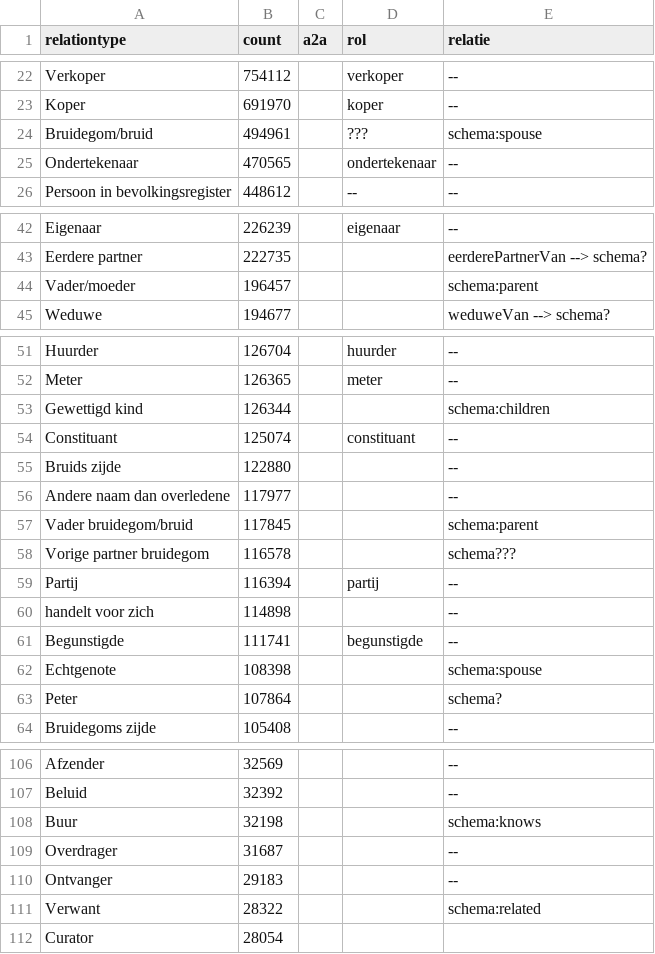
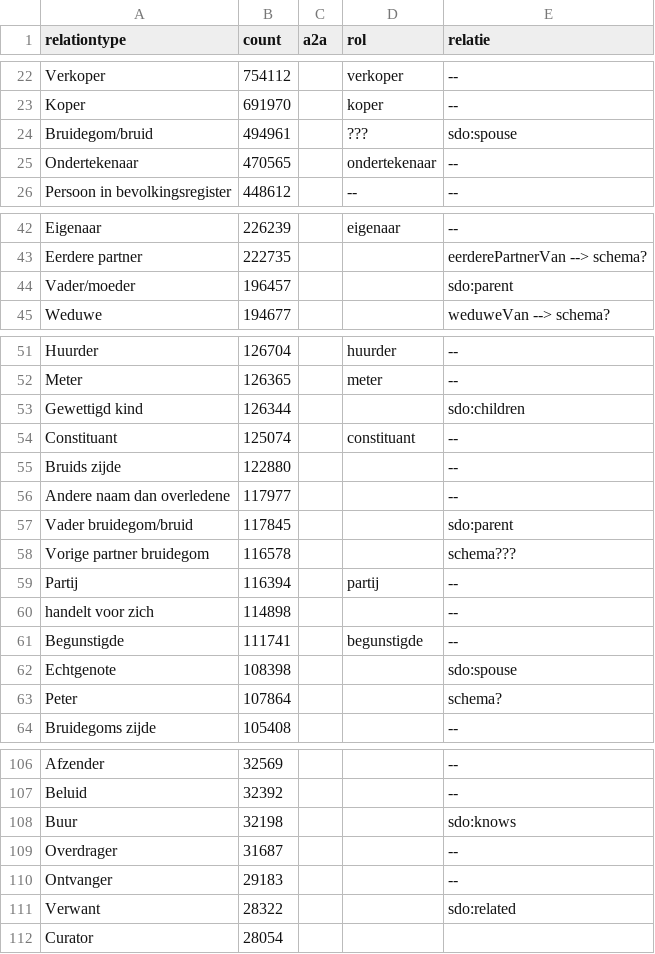
Before and after one commit to CBG-Centrum-voor-familiegeschiedenis/PiCo, a TSV file: A2A en OpenArch/openarch - named individuals/relations-openarch.tsv, drawn as a sheet; only a part is shown, gaps mark what is left out; the diff covers the shown part only.

Commit message:
update all examples and documentation to make use of sdo prefix for https://schema.org

```diff
--- a/A2A en OpenArch/openarch - named individuals/relations-openarch.tsv
+++ b/A2A en OpenArch/openarch - named individuals/relations-openarch.tsv
@@ -23,3 +23,3 @@ Verkoper	754112		verkoper	--
 Koper	691970		koper	--
-Bruidegom/bruid	494961		???	schema:spouse
+Bruidegom/bruid	494961		???	sdo:spouse
 Ondertekenaar	470565		ondertekenaar	--
@@ -43,3 +43,3 @@ Eigenaar	226239		eigenaar	--
 Eerdere partner	222735			eerderePartnerVan --> schema?
-Vader/moeder	196457			schema:parent
+Vader/moeder	196457			sdo:parent
 Weduwe	194677			weduweVan --> schema?
@@ -52,3 +52,3 @@ Huurder	126704		huurder	--
 Meter	126365		meter	--
-Gewettigd kind	126344			schema:children
+Gewettigd kind	126344			sdo:children
 Constituant	125074		constituant	--
@@ -56,3 +56,3 @@ Bruids zijde	122880			--
 Andere naam dan overledene	117977			--
-Vader bruidegom/bruid	117845			schema:parent
+Vader bruidegom/bruid	117845			sdo:parent
 Vorige partner bruidegom	116578			schema???
@@ -61,3 +61,3 @@ handelt voor zich	114898			--
 Begunstigde	111741		begunstigde	--
-Echtgenote	108398			schema:spouse
+Echtgenote	108398			sdo:spouse
 Peter	107864			schema?
@@ -107,6 +107,6 @@ Afzender	32569			--
 Beluid	32392			--
-Buur	32198			schema:knows
+Buur	32198			sdo:knows
 Overdrager	31687			--
 Ontvanger	29183			--
-Verwant	28322			schema:related
+Verwant	28322			sdo:related
 Curator	28054			
```
Also changed, not shown: 20 edited cells elsewhere in this file, 21 other files.
